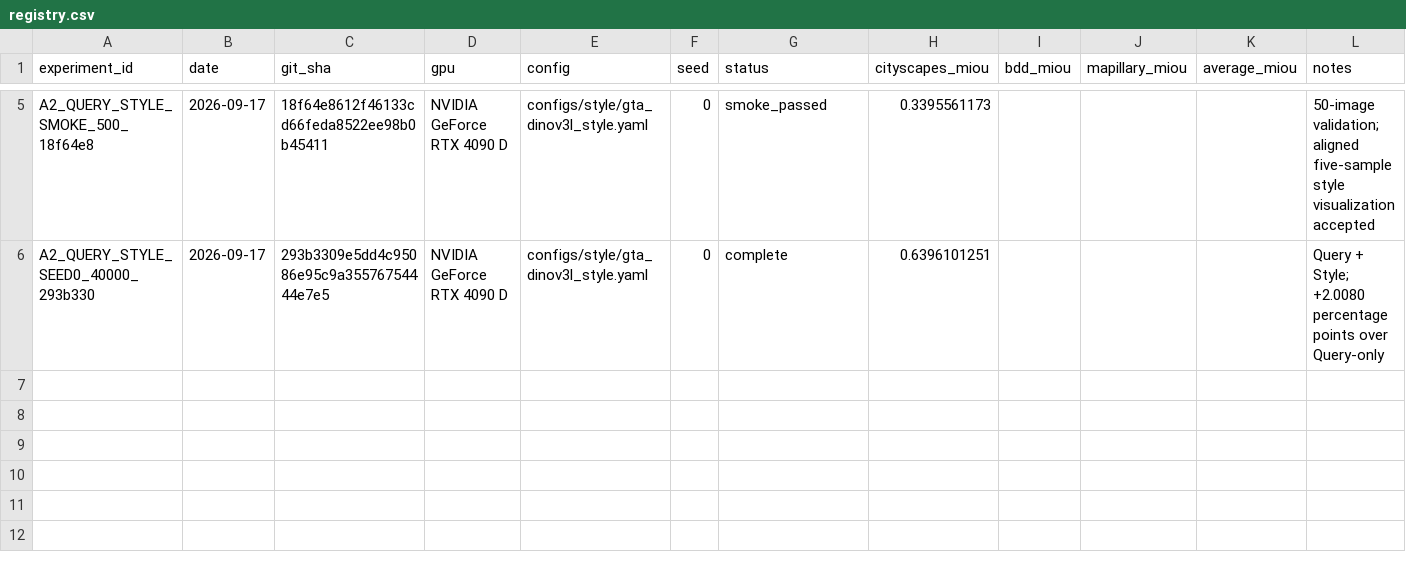
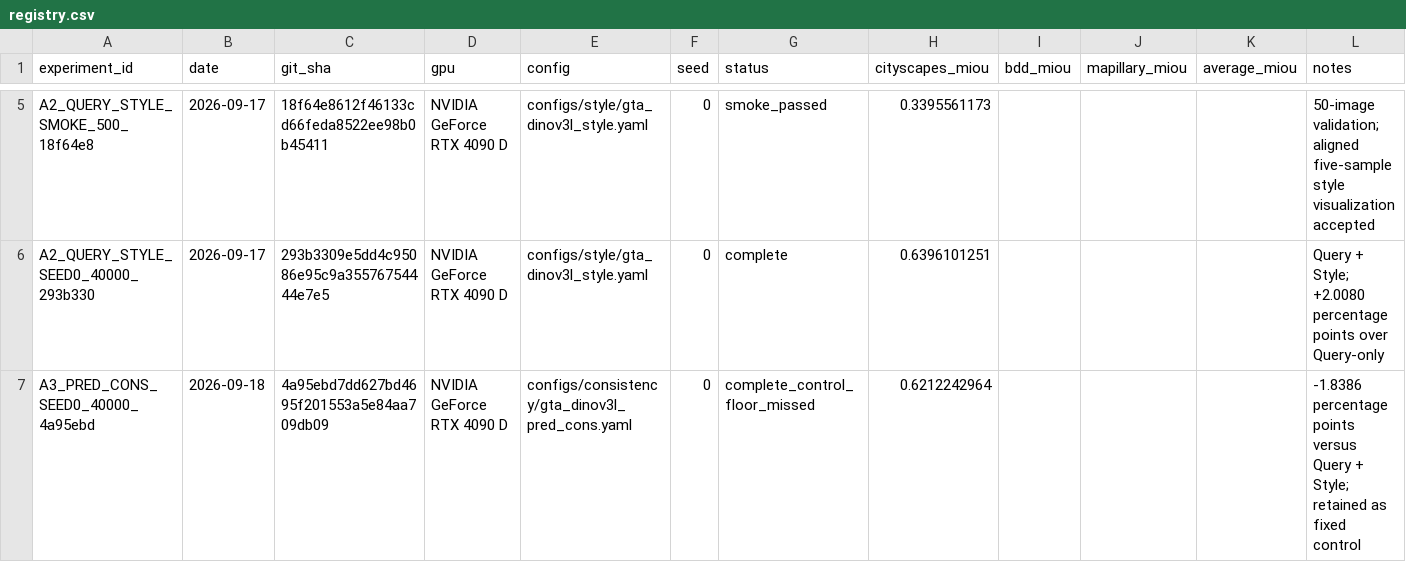
Before and after one commit to Ealea1028/CausalQ_DG, a CSV file: experiments/registry.csv, drawn as a sheet; only a part is shown, gaps mark what is left out.

Commit message:
feat: add phase 9 causal query effect distillation

```diff
--- a/experiments/registry.csv
+++ b/experiments/registry.csv
@@ -6 +6,2 @@ A2_QUERY_STYLE_SMOKE_500_18f64e8,2026-09-17,18f64e8612f46133cd66feda8522ee98b0b4
 A2_QUERY_STYLE_SEED0_40000_293b330,2026-09-17,293b3309e5dd4c95086e95c9a35576754444e7e5,NVIDIA GeForce RTX 4090 D,configs/style/gta_dinov3l_style.yaml,0,complete,0.6396101251,,,,Query + Style; +2.0080 percentage points over Query-only
+A3_PRED_CONS_SEED0_40000_4a95ebd,2026-09-18,4a95ebd7dd627bd4695f201553a5e84aa709db09,NVIDIA GeForce RTX 4090 D,configs/consistency/gta_dinov3l_pred_cons.yaml,0,complete_control_floor_missed,0.6212242964,,,,-1.8386 percentage points versus Query + Style; retained as fixed control
```
Also changed, not shown: 14 other files.
